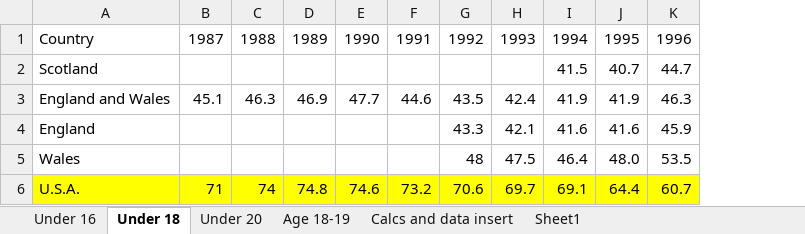
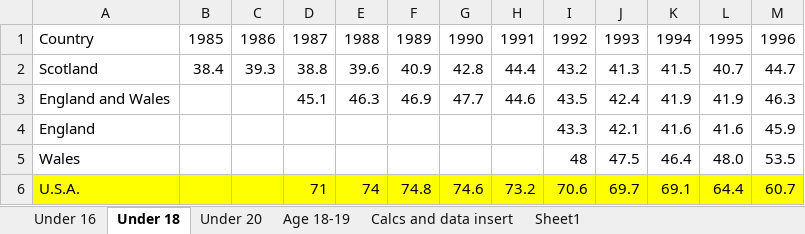
Before and after one commit to andrewbaxter439/ITS_shinyapp, an Excel workbook: Conception rates by age and country.xlsx, sheet Under 18, drawn as a sheet; only a part is shown; values as stored, in another font and other column widths than the file's, no borders; addresses are those after the commit; the diff names each change by its address in the sheet, - before the commit and + after, or states it on an @@ line.

Commit message:
added predicted Scotland rates pre-1994

```diff
--- a/Conception rates by age and country.xlsx (sheet Under 18)
+++ b/Conception rates by age and country.xlsx (sheet Under 18)
+column B, rows 1-2: 1985 | 38.4
+column C, rows 1-2: 1986 | 39.3
-D2: (empty)
+D2: 38.8
-E2: (empty)
+E2: 39.6
-F2: (empty)
+F2: 40.9
-G2: (empty)
+G2: 42.8
-H2: (empty)
+H2: 44.4
-I2: (empty)
+I2: 43.2
-J2: (empty)
+J2: 41.3
```
Also changed, not shown: formulas that keep their value.
